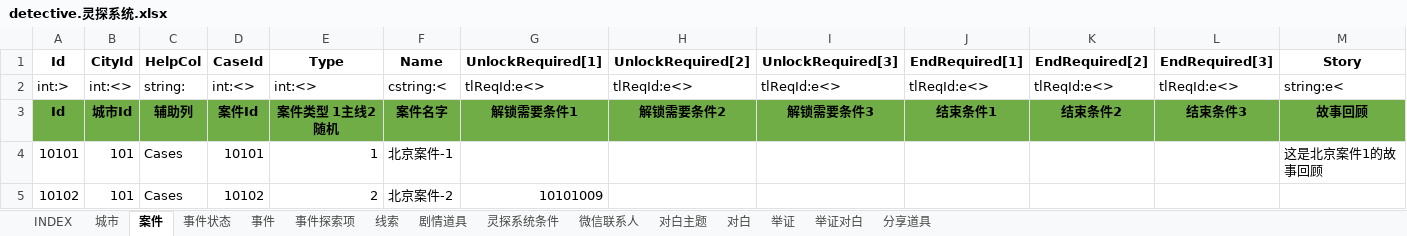
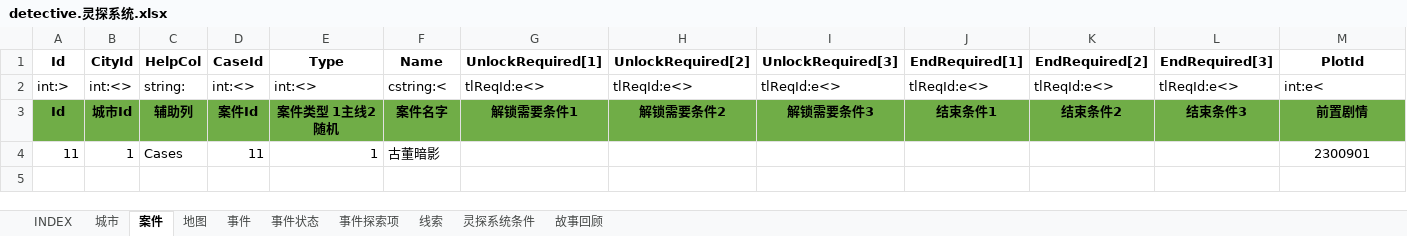
Before and after one commit to hataksumo/ExcelToLua, an Excel workbook: Excel/镇魂街/detective.灵探系统.xlsx, sheet 案件, drawn as a sheet; values as stored, in another font and other column widths than the file's, no borders; removed rows and columns are numbered as before the commit, all else as after; the diff names each change by its address in the sheet, - before the commit and + after, or states it on an @@ line.

```diff
--- a/Excel/镇魂街/detective.灵探系统.xlsx (sheet 案件)
+++ b/Excel/镇魂街/detective.灵探系统.xlsx (sheet 案件)
@@ sheet tab hidden: 剧情道具 @@
@@ sheet tab hidden: 微信联系人 @@
@@ sheet tab hidden: 对白主题 @@
@@ sheet tab hidden: 对白 @@
@@ sheet tab hidden: 举证 @@
@@ sheet tab hidden: 举证对白 @@
@@ sheet tab hidden: 分享道具 @@
+sheet tab: 地图
+sheet tab: 故事回顾
@@ sheet tab order changed: INDEX | 城市 | 案件 | 地图 | 事件 | 事件状态 | 事件探索项 | 线索 | 灵探系统条件 | 故事回顾 @@
-M1: Story
+M1: PlotId
-M2 (PlotId): string:e<
+M2 (PlotId): int:e<
-M3 (PlotId): 故事回顾
+M3 (PlotId): 前置剧情
-row 4: 10101 | 101 | Cases | 10101 | 1 | 北京案件-1 |  |  |  |  |  |  | 这是北京案件1的故事回顾
-row 5: 10102 | 101 | Cases | 10102 | 2 | 北京案件-2 | 10101009
+row 4: 11 | 1 | Cases | 11 | 1 | 古董暗影 |  |  |  |  |  |  | 2300901
```
Also changed, not shown: sheet 事件探索项, sheet 线索, sheet 事件, sheet 灵探系统条件, sheet 事件状态, sheet INDEX, 1 more sheet, Excel/镇魂街/chapter.章节.xlsx, Excel/镇魂街/eqp.装备.xlsx, 26 other files.
